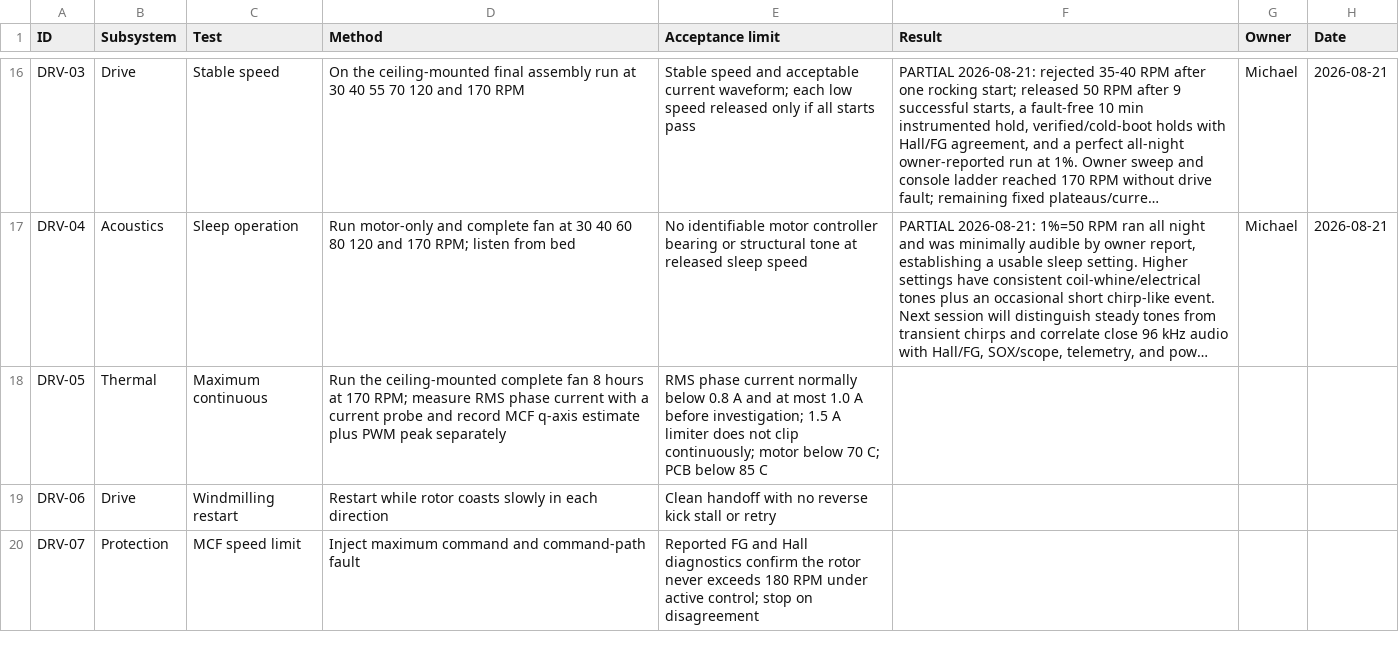
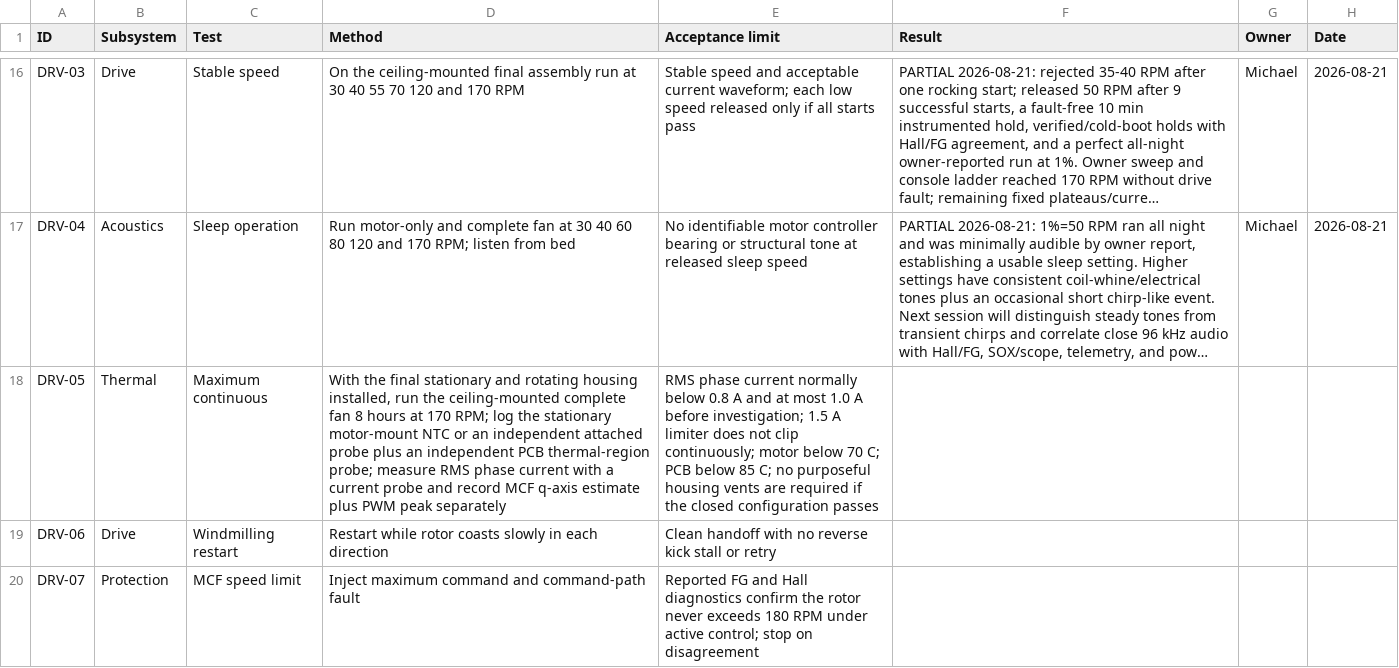
Before and after one commit to micthiesen/stillair, a CSV file: testing/test-matrix.csv, drawn as a sheet; only a part is shown, gaps mark what is left out; long unchanged cells end in …; the diff names each change by its address in the sheet, - before the commit and + after, or states it on an @@ line.

Commit message:
Specify two-motion acoustic housing

```diff
--- a/testing/test-matrix.csv
+++ b/testing/test-matrix.csv
-D18 (Method): Run the ceiling-mounted complete fan 8 hours at 170 RPM; measure RMS…
+D18 (Method): With the final stationary and rotating housing installed, run the ceiling-mounted complete fan 8 hours at 170 RPM; log the stationary motor-mount NTC or an independent attached probe plus an independent PCB thermal-region probe; measure RMS…
-E18 (Acceptance limit): …below 85 C
+E18 (Acceptance limit): …below 85 C; no purposeful housing vents are required if the closed configuration passes
```
Also changed, not shown: bom/bom.csv, 6 other files.
